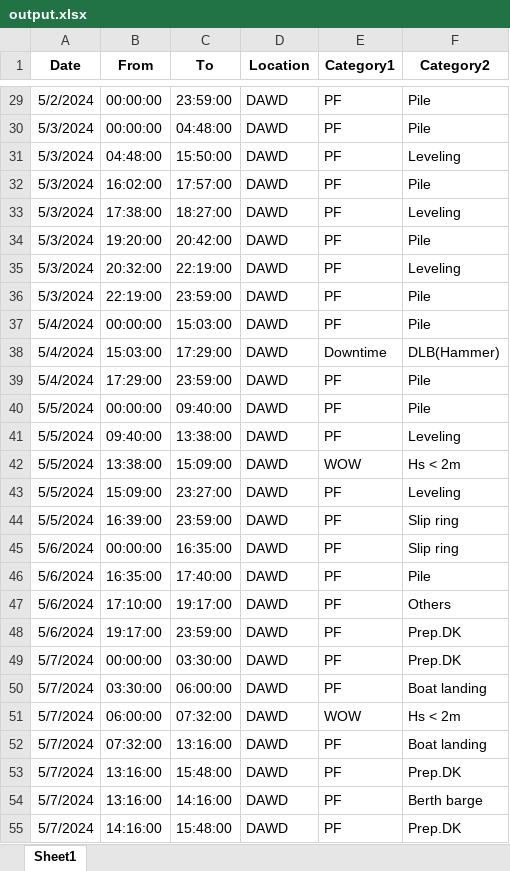
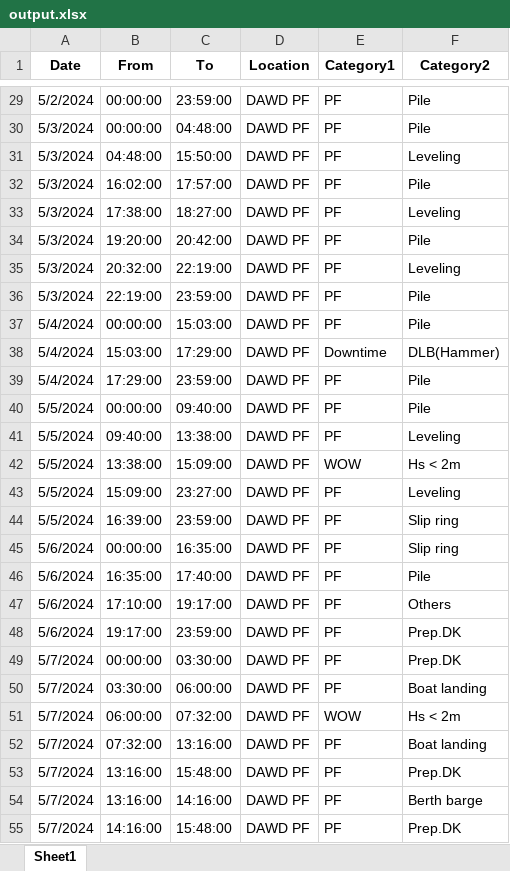
Before and after one commit to sho0513hei/DPR_HTL_1, an Excel workbook: output.xlsx, sheet Sheet1, drawn as a sheet; only a part is shown, gaps mark what is left out; values as stored, in another font and other column widths than the file's, no borders; the diff covers the shown part only; the diff names each change by its address in the sheet, - before the commit and + after, or states it on an @@ line.

```diff
--- a/output.xlsx (sheet Sheet1)
+++ b/output.xlsx (sheet Sheet1)
-D29:D55 (Location): DAWD
+D29:D55 (Location): DAWD PF
```
Also changed, not shown: 66 added rows and 141 edited cells elsewhere in this sheet.
